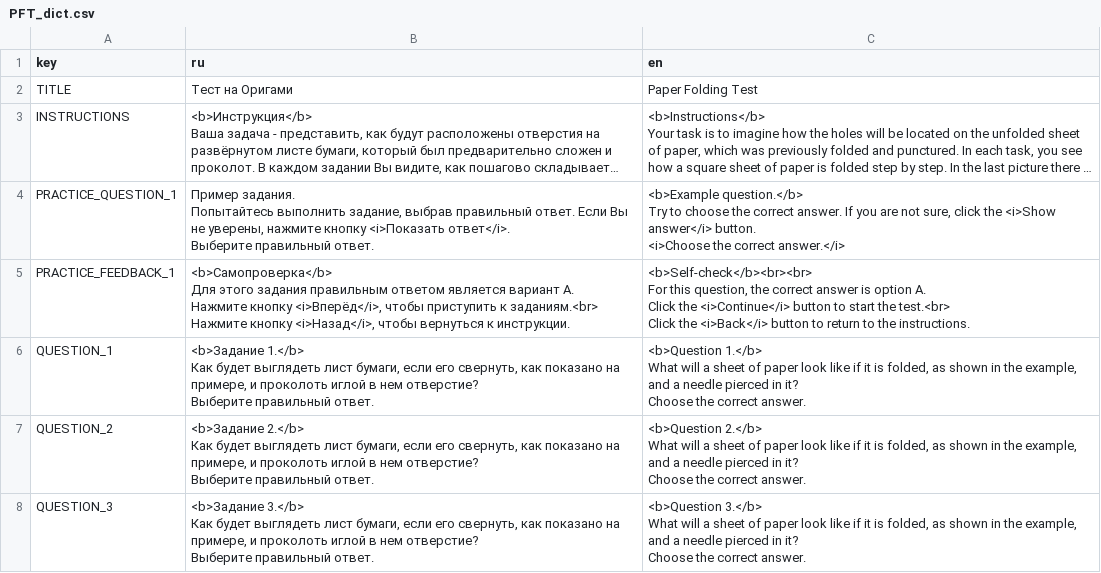
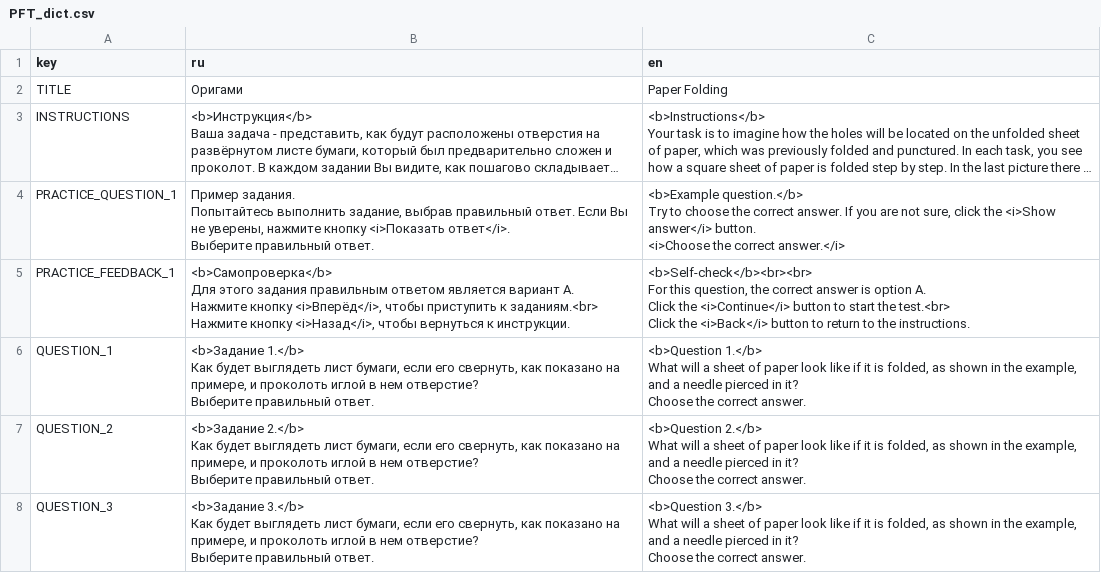
Before and after one commit to fmhoeger/OSSAB, a CSV file: data_raw/dicts/PFT_dict.csv, drawn as a sheet; only a part is shown; long unchanged cells end in …; the diff names each change by its address in the sheet, - before the commit and + after, or states it on an @@ line.

```diff
--- a/data_raw/dicts/PFT_dict.csv
+++ b/data_raw/dicts/PFT_dict.csv
-B2 (ru): Тест на Оригами
+B2 (ru): Оригами
-C2 (en): Paper Folding Test
+C2 (en): Paper Folding
```
Also changed, not shown: data_raw/dicts/MRT_dict.csv, data_raw/dicts/PAT_dict.csv, 2 other files.
